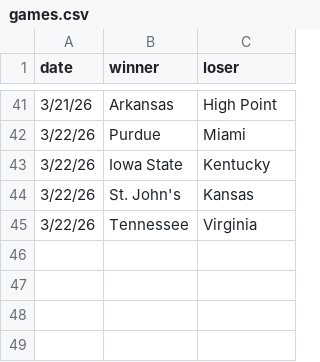
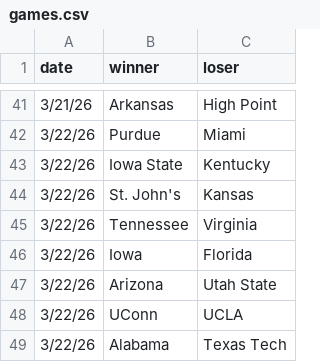
Before and after one commit to MikeMcLarnon/march-madness, a CSV file: static/games.csv, drawn as a sheet; only a part is shown, gaps mark what is left out.

Commit message:
3.19 games

```diff
--- a/static/games.csv
+++ b/static/games.csv
@@ -45 +45,5 @@ date,winner,loser
 3/22/26,Tennessee,Virginia
+3/22/26,Iowa,Florida
+3/22/26,Arizona,Utah State
+3/22/26,UConn,UCLA
+3/22/26,Alabama,Texas Tech
```
Also changed, not shown: 1 other file.
